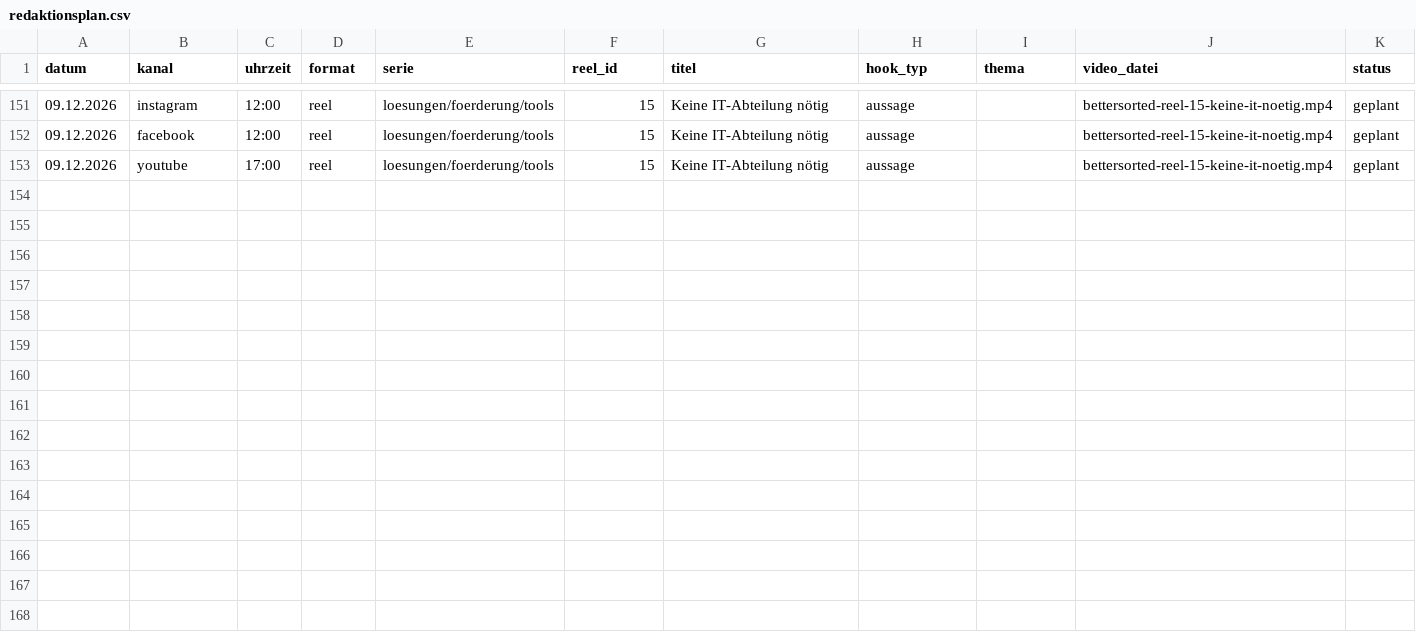
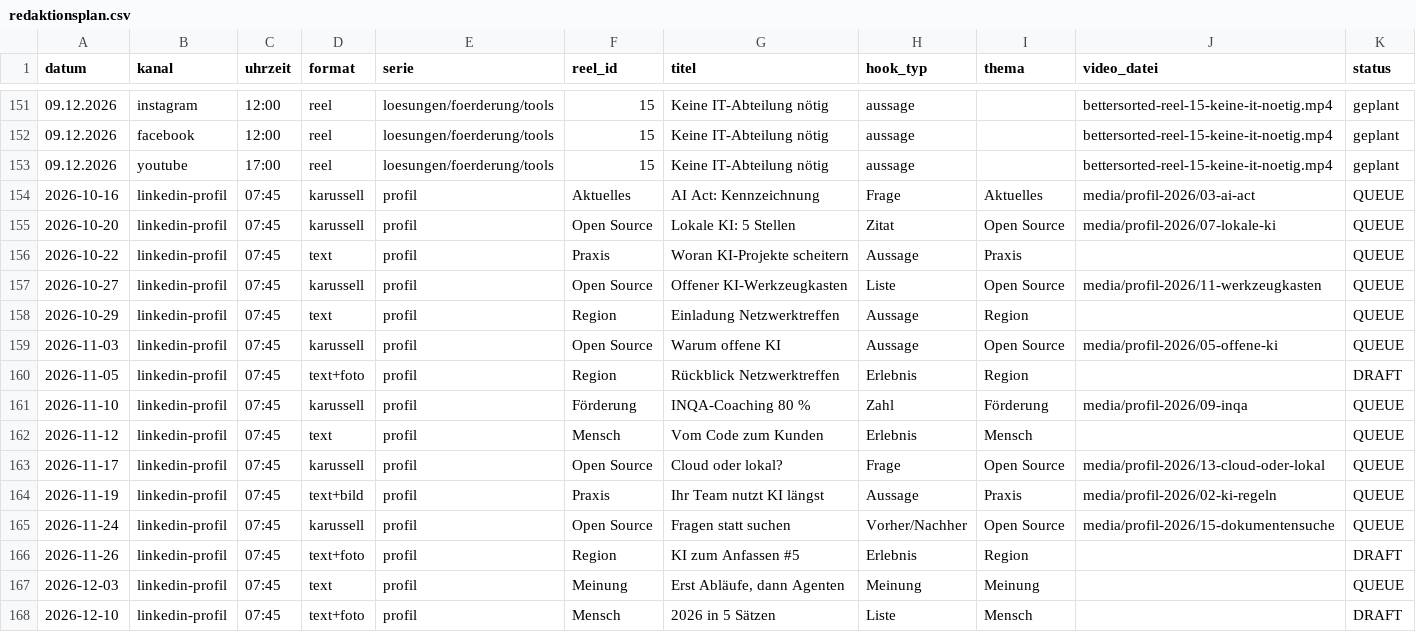
Before and after one commit to muhamedalahmed/bettersorted-reels, a CSV file: tooling/performance/redaktionsplan.csv, drawn as a sheet; only a part is shown, gaps mark what is left out.

```diff
--- a/tooling/performance/redaktionsplan.csv
+++ b/tooling/performance/redaktionsplan.csv
@@ -153 +153,16 @@ datum,kanal,uhrzeit,format,serie,reel_id,titel,hook_typ,thema,video_datei,status
 09.12.2026,youtube,17:00,reel,loesungen/foerderung/tools,15,Keine IT-Abteilung nötig,aussage,,bettersorted-reel-15-keine-it-noetig.mp4,geplant
+2026-10-16,linkedin-profil,07:45,karussell,profil,Aktuelles,AI Act: Kennzeichnung,Frage,Aktuelles,media/profil-2026/03-ai-act,QUEUE
+2026-10-20,linkedin-profil,07:45,karussell,profil,Open Source,Lokale KI: 5 Stellen,Zitat,Open Source,media/profil-2026/07-lokale-ki,QUEUE
+2026-10-22,linkedin-profil,07:45,text,profil,Praxis,Woran KI-Projekte scheitern,Aussage,Praxis,,QUEUE
+2026-10-27,linkedin-profil,07:45,karussell,profil,Open Source,Offener KI-Werkzeugkasten,Liste,Open Source,media/profil-2026/11-werkzeugkasten,QUEUE
+2026-10-29,linkedin-profil,07:45,text,profil,Region,Einladung Netzwerktreffen,Aussage,Region,,QUEUE
+2026-11-03,linkedin-profil,07:45,karussell,profil,Open Source,Warum offene KI,Aussage,Open Source,media/profil-2026/05-offene-ki,QUEUE
+2026-11-05,linkedin-profil,07:45,text+foto,profil,Region,Rückblick Netzwerktreffen,Erlebnis,Region,,DRAFT
+2026-11-10,linkedin-profil,07:45,karussell,profil,Förderung,INQA-Coaching 80 %,Zahl,Förderung,media/profil-2026/09-inqa,QUEUE
+2026-11-12,linkedin-profil,07:45,text,profil,Mensch,Vom Code zum Kunden,Erlebnis,Mensch,,QUEUE
+2026-11-17,linkedin-profil,07:45,karussell,profil,Open Source,Cloud oder lokal?,Frage,Open Source,media/profil-2026/13-cloud-oder-lokal,QUEUE
+2026-11-19,linkedin-profil,07:45,text+bild,profil,Praxis,Ihr Team nutzt KI längst,Aussage,Praxis,media/profil-2026/02-ki-regeln,QUEUE
+2026-11-24,linkedin-profil,07:45,karussell,profil,Open Source,Fragen statt suchen,Vorher/Nachher,Open Source,media/profil-2026/15-dokumentensuche,QUEUE
+2026-11-26,linkedin-profil,07:45,text+foto,profil,Region,KI zum Anfassen #5,Erlebnis,Region,,DRAFT
+2026-12-03,linkedin-profil,07:45,text,profil,Meinung,"Erst Abläufe, dann Agenten",Meinung,Meinung,,QUEUE
+2026-12-10,linkedin-profil,07:45,text+foto,profil,Mensch,2026 in 5 Sätzen,Liste,Mensch,,DRAFT
```
